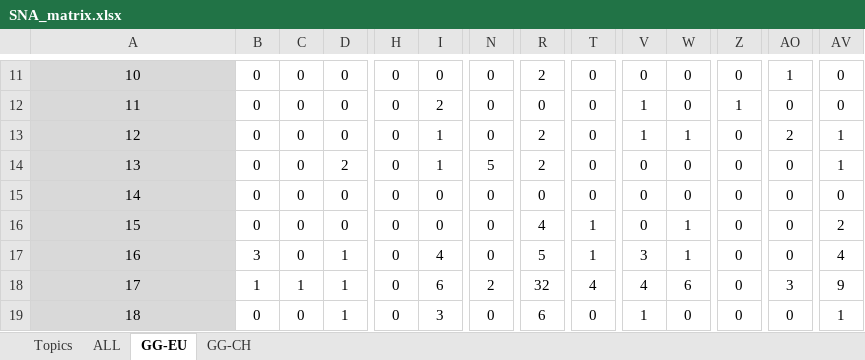
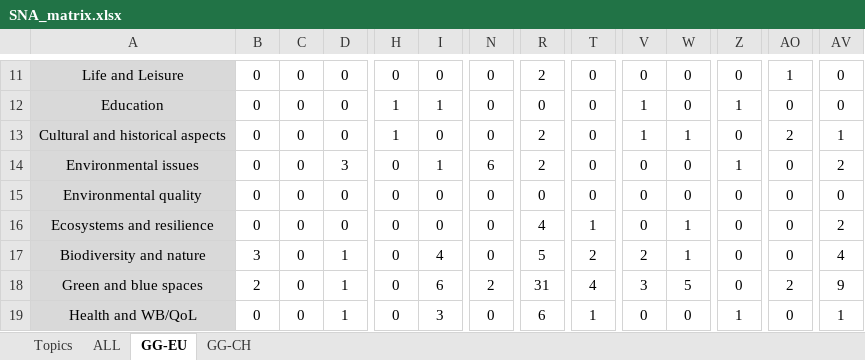
Before and after one commit to EliaMTH/SNAgraph, an Excel workbook: SNA_matrix.xlsx, sheet GG-EU, drawn as a sheet; only a part is shown, gaps mark what is left out; values as stored, in another font and other column widths than the file's, no borders; the diff covers the shown part only; the diff names each change by its address in the sheet, - before the commit and + after, or states it on an @@ line.

```diff
--- a/SNA_matrix.xlsx (sheet GG-EU)
+++ b/SNA_matrix.xlsx (sheet GG-EU)
-A11: 10
+A11: Life and Leisure
-A12: 11
+A12: Education
-H12:H13: 0
+H12:H13: 1
-I12: 2
+I12: 1
-A13: 12
+A13: Cultural and historical aspects
-I13: 1
+I13: 0
-A14: 13
+A14: Environmental issues
-D14: 2
+D14: 3
-N14: 5
+N14: 6
-Z14: 0
+Z14: 1
-AV14: 1
+AV14: 2
-A15: 14
+A15: Environmental quality
-A16: 15
+A16: Ecosystems and resilience
-A17: 16
+A17: Biodiversity and nature
-T17: 1
+T17: 2
-V17: 3
+V17: 2
-A18: 17
+A18: Green and blue spaces
-B18: 1
+B18: 2
-C18: 1
+C18: 0
-R18: 32
+R18: 31
-V18: 4
+V18: 3
-W18: 6
+W18: 5
-AO18: 3
+AO18: 2
-A19: 18
+A19: Health and WB/QoL
-T19: 0
+T19: 1
-V19: 1
+V19: 0
-Z19: 0
+Z19: 1
```
Also changed, not shown: 4 added rows, 1 removed row, 182 edited cells and cell formats elsewhere in this sheet, sheet ALL, sheet GG-CH, sheet Topics, 6 other files.
